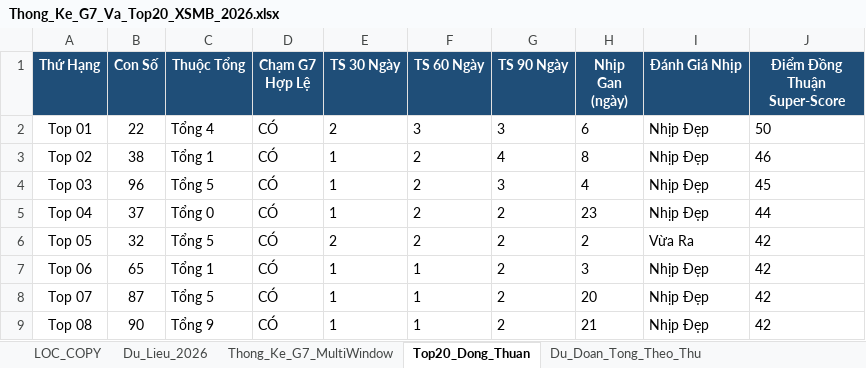
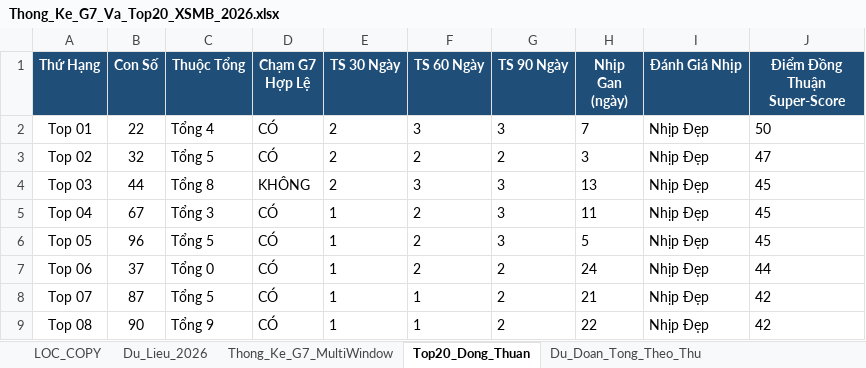
Before and after one commit to happiness2286-dot/67up97, an Excel workbook: Thong_Ke_G7_Va_Top20_XSMB_2026.xlsx, sheet Top20_Dong_Thuan, drawn as a sheet; only a part is shown; values as stored, in another font and other column widths than the file's, no borders; the diff covers the shown part only; the diff names each change by its address in the sheet, - before the commit and + after, or states it on an @@ line.

```diff
--- a/Thong_Ke_G7_Va_Top20_XSMB_2026.xlsx (sheet Top20_Dong_Thuan)
+++ b/Thong_Ke_G7_Va_Top20_XSMB_2026.xlsx (sheet Top20_Dong_Thuan)
-H2 (Nhịp Gan (ngày)): 6
+H2 (Nhịp Gan (ngày)): 7
-B3 (Con Số): 38
+B3 (Con Số): 32
-C3 (Thuộc Tổng): Tổng 1
+C3 (Thuộc Tổng): Tổng 5
-E3:E4 (TS 30 Ngày): 1
+E3:E4 (TS 30 Ngày): 2
-G3 (TS 90 Ngày): 4
+G3 (TS 90 Ngày): 2
-H3 (Nhịp Gan (ngày)): 8
+H3 (Nhịp Gan (ngày)): 3
-J3 (Điểm Đồng Thuận Super-Score): 46
+J3 (Điểm Đồng Thuận Super-Score): 47
-B4 (Con Số): 96
+B4 (Con Số): 44
-C4 (Thuộc Tổng): Tổng 5
+C4 (Thuộc Tổng): Tổng 8
-D4 (Chạm G7 Hợp Lệ): CÓ
+D4 (Chạm G7 Hợp Lệ): KHÔNG
-F4 (TS 60 Ngày): 2
+F4 (TS 60 Ngày): 3
-H4 (Nhịp Gan (ngày)): 4
+H4 (Nhịp Gan (ngày)): 13
-B5 (Con Số): 37
+B5 (Con Số): 67
-C5 (Thuộc Tổng): Tổng 0
+C5 (Thuộc Tổng): Tổng 3
-G5:G6 (TS 90 Ngày): 2
+G5:G6 (TS 90 Ngày): 3
-H5 (Nhịp Gan (ngày)): 23
+H5 (Nhịp Gan (ngày)): 11
-J5 (Điểm Đồng Thuận Super-Score): 44
+J5 (Điểm Đồng Thuận Super-Score): 45
-B6 (Con Số): 32
+B6 (Con Số): 96
-E6 (TS 30 Ngày): 2
+E6 (TS 30 Ngày): 1
-H6 (Nhịp Gan (ngày)): 2
+H6 (Nhịp Gan (ngày)): 5
-I6 (Đánh Giá Nhịp): Vừa Ra
+I6 (Đánh Giá Nhịp): Nhịp Đẹp
-J6 (Điểm Đồng Thuận Super-Score): 42
+J6 (Điểm Đồng Thuận Super-Score): 45
-B7 (Con Số): 65
+B7 (Con Số): 37
-C7 (Thuộc Tổng): Tổng 1
+C7 (Thuộc Tổng): Tổng 0
-F7 (TS 60 Ngày): 1
+F7 (TS 60 Ngày): 2
-H7 (Nhịp Gan (ngày)): 3
+H7 (Nhịp Gan (ngày)): 24
-J7 (Điểm Đồng Thuận Super-Score): 42
+J7 (Điểm Đồng Thuận Super-Score): 44
-H8 (Nhịp Gan (ngày)): 20
+H8 (Nhịp Gan (ngày)): 21
-H9 (Nhịp Gan (ngày)): 21
+H9 (Nhịp Gan (ngày)): 22
```
Also changed, not shown: 65 edited cells elsewhere in this sheet, sheet Lich_Su_Nuoi_Khung_3Ngay, sheet Dan_Ha_So_Nhip_Vang, sheet Thong_Ke_Nang_Cao_G7, sheet Du_Lieu_2026, sheet Thong_Ke_G7_MultiWindow, sheet Du_Doan_Tong_Theo_Thu, 2 more sheets, 2 other files.
